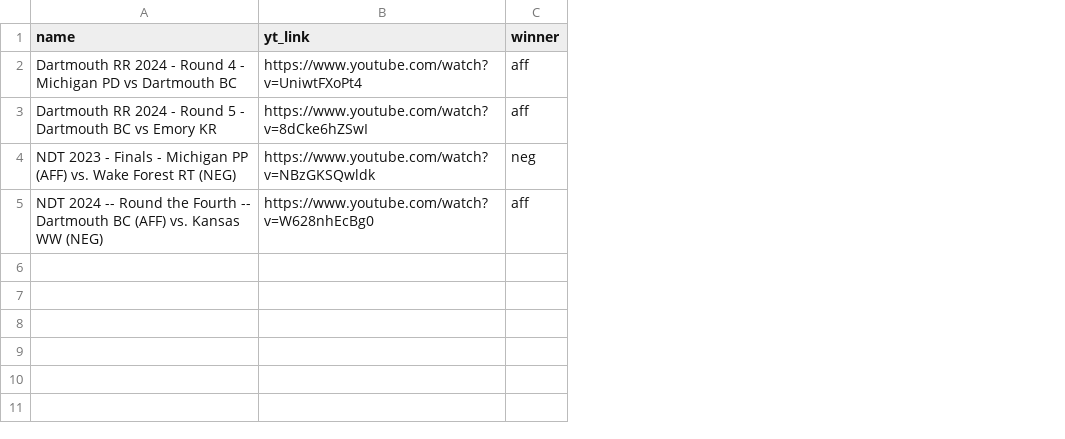
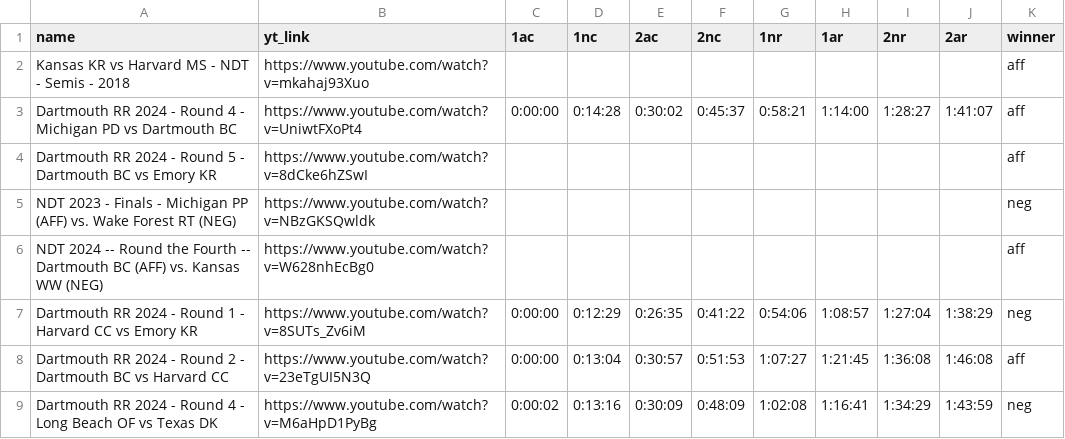
Before and after one commit to ash-jyc/db84llm, a CSV file: transcription/list_of_debates.csv, drawn as a sheet; addresses are those after the commit; the diff names each change by its address in the sheet, - before the commit and + after, or states it on an @@ line.

```diff
--- a/transcription/list_of_debates.csv
+++ b/transcription/list_of_debates.csv
+column C (1ac), row 3: 0:00:00
+column D (1nc), row 3: 0:14:28
+column E (2ac), row 3: 0:30:02
+column F (2nc), row 3: 0:45:37
+column G (1nr), row 3: 0:58:21
+column H (1ar), row 3: 1:14:00
+column I (2nr), row 3: 1:28:27
+column J (2ar), row 3: 1:41:07
+row 2: Kansas KR vs Harvard MS - NDT - Semis - 2018 | https://www.youtube.com/watch?v=mkahaj93Xuo |  |  |  |  |  |  |  |  | aff
+row 7: Dartmouth RR 2024 - Round 1 - Harvard CC vs Emory KR | https://www.youtube.com/watch?v=8SUTs_Zv6iM | 0:00:00 | 0:12:29 | 0:26:35 | 0:41:22 | 0:54:06 | 1:08:57 | 1:27:04 | 1:38:29 | neg
+row 8: Dartmouth RR 2024 - Round 2 - Dartmouth BC vs Harvard CC | https://www.youtube.com/watch?v=23eTgUI5N3Q | 0:00:00 | 0:13:04 | 0:30:57 | 0:51:53 | 1:07:27 | 1:21:45 | 1:36:08 | 1:46:08 | aff
+row 9: Dartmouth RR 2024 - Round 4 - Long Beach OF vs Texas DK | https://www.youtube.com/watch?v=M6aHpD1PyBg | 0:00:02 | 0:13:16 | 0:30:09 | 0:48:09 | 1:02:08 | 1:16:41 | 1:34:29 | 1:43:59 | neg
```
Also changed, not shown: 11 other files.
